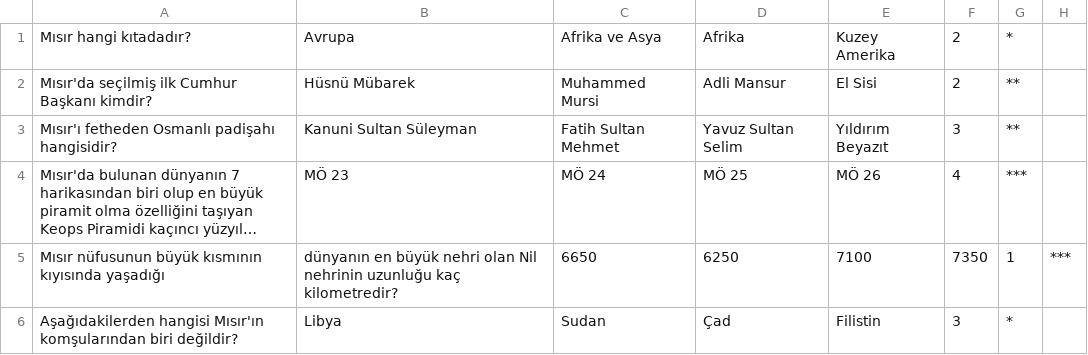
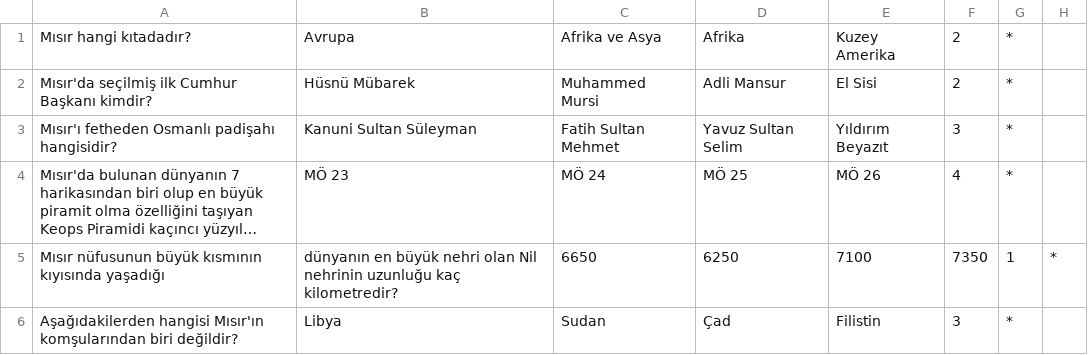
Before and after one commit to KursatSahin/BiDunyaSoru, a CSV file: docs/mısır.csv, drawn as a sheet; long unchanged cells end in …; the diff names each change by its address in the sheet, - before the commit and + after, or states it on an @@ line.

Commit message:
Update mısır.csv

```diff
--- a/docs/mısır.csv
+++ b/docs/mısır.csv
-G2:G3: **
+G2:G3: *
-G4: ***
+G4: *
-H5: ***
+H5: *
```
